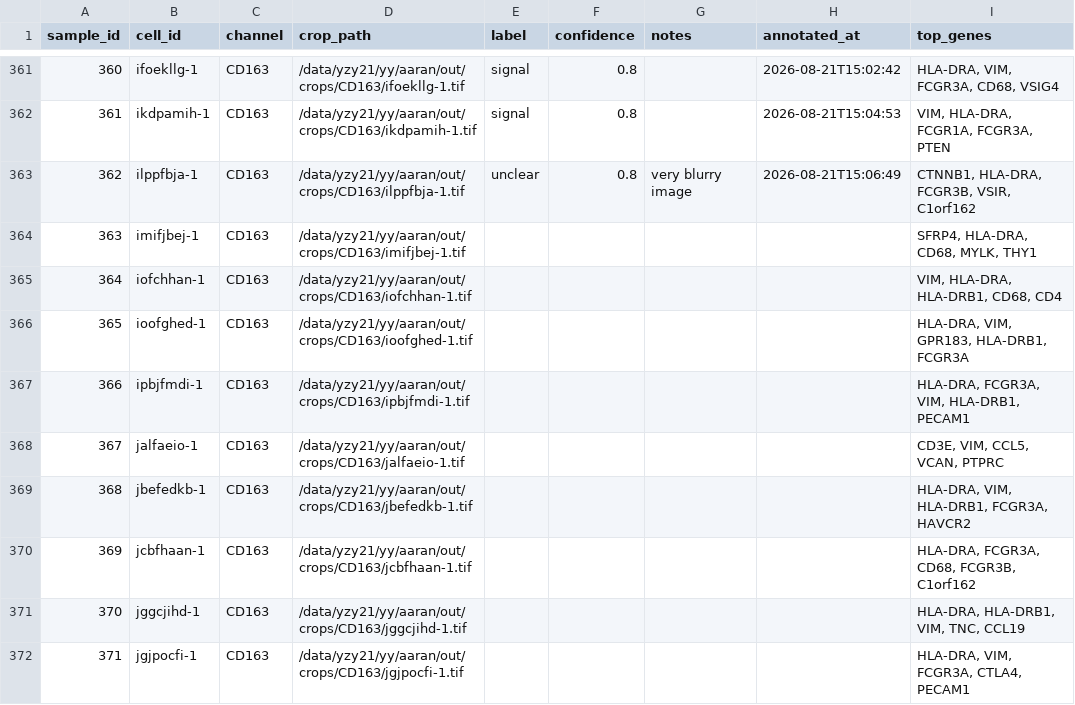
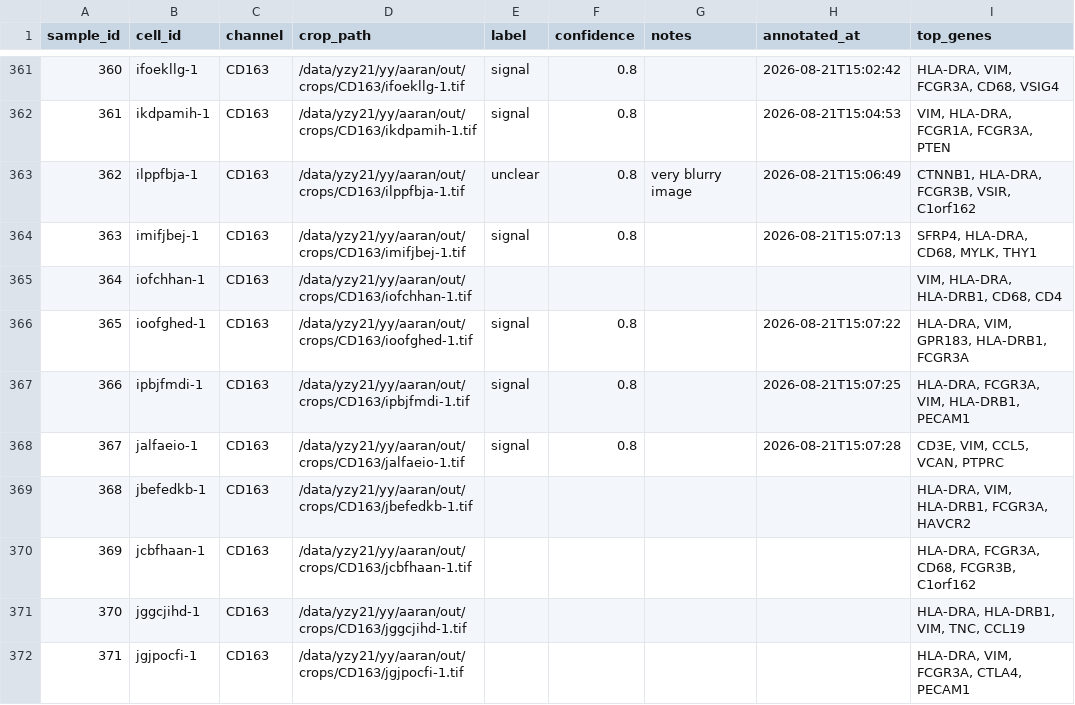
Before and after one commit to izu0421/xenium_annotator, a CSV file: assess/annotations/sample_100_per_channel.csv, drawn as a sheet; only a part is shown, gaps mark what is left out.

Commit message:
Update annotations 2026-08-21 15:07:28

```diff
--- a/assess/annotations/sample_100_per_channel.csv
+++ b/assess/annotations/sample_100_per_channel.csv
@@ -363,7 +363,7 @@ sample_id,cell_id,channel,crop_path,label,confidence,notes,annotated_at,top_gene
 362,ilppfbja-1,CD163,/data/yzy21/yy/aaran/out/crops/CD163/ilppfbja-1.tif,unclear,0.8,very blurry image,2026-08-21T15:06:49,"CTNNB1, HLA-DRA, FCGR3B, VSIR, C1orf162"
-363,imifjbej-1,CD163,/data/yzy21/yy/aaran/out/crops/CD163/imifjbej-1.tif,,,,,"SFRP4, HLA-DRA, CD68, MYLK, THY1"
+363,imifjbej-1,CD163,/data/yzy21/yy/aaran/out/crops/CD163/imifjbej-1.tif,signal,0.8,,2026-08-21T15:07:13,"SFRP4, HLA-DRA, CD68, MYLK, THY1"
 364,iofchhan-1,CD163,/data/yzy21/yy/aaran/out/crops/CD163/iofchhan-1.tif,,,,,"VIM, HLA-DRA, HLA-DRB1, CD68, CD4"
-365,ioofghed-1,CD163,/data/yzy21/yy/aaran/out/crops/CD163/ioofghed-1.tif,,,,,"HLA-DRA, VIM, GPR183, HLA-DRB1, FCGR3A"
-366,ipbjfmdi-1,CD163,/data/yzy21/yy/aaran/out/crops/CD163/ipbjfmdi-1.tif,,,,,"HLA-DRA, FCGR3A, VIM, HLA-DRB1, PECAM1"
-367,jalfaeio-1,CD163,/data/yzy21/yy/aaran/out/crops/CD163/jalfaeio-1.tif,,,,,"CD3E, VIM, CCL5, VCAN, PTPRC"
+365,ioofghed-1,CD163,/data/yzy21/yy/aaran/out/crops/CD163/ioofghed-1.tif,signal,0.8,,2026-08-21T15:07:22,"HLA-DRA, VIM, GPR183, HLA-DRB1, FCGR3A"
+366,ipbjfmdi-1,CD163,/data/yzy21/yy/aaran/out/crops/CD163/ipbjfmdi-1.tif,signal,0.8,,2026-08-21T15:07:25,"HLA-DRA, FCGR3A, VIM, HLA-DRB1, PECAM1"
+367,jalfaeio-1,CD163,/data/yzy21/yy/aaran/out/crops/CD163/jalfaeio-1.tif,signal,0.8,,2026-08-21T15:07:28,"CD3E, VIM, CCL5, VCAN, PTPRC"
 368,jbefedkb-1,CD163,/data/yzy21/yy/aaran/out/crops/CD163/jbefedkb-1.tif,,,,,"HLA-DRA, VIM, HLA-DRB1, FCGR3A, HAVCR2"
```
